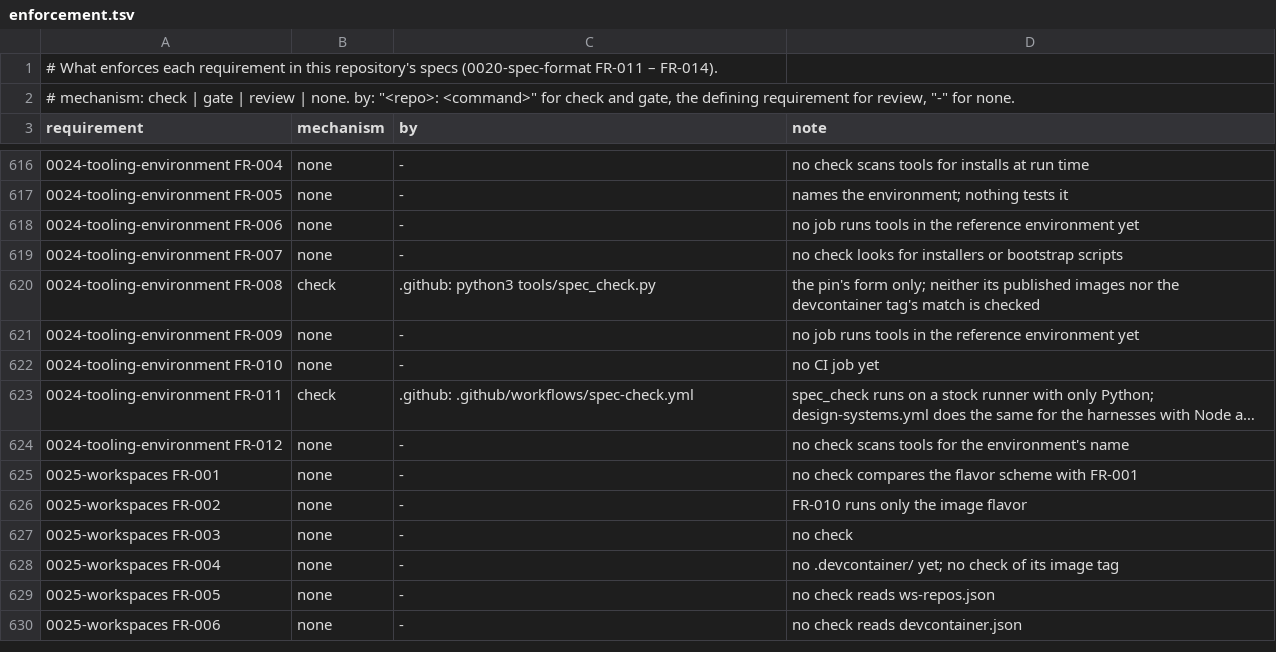
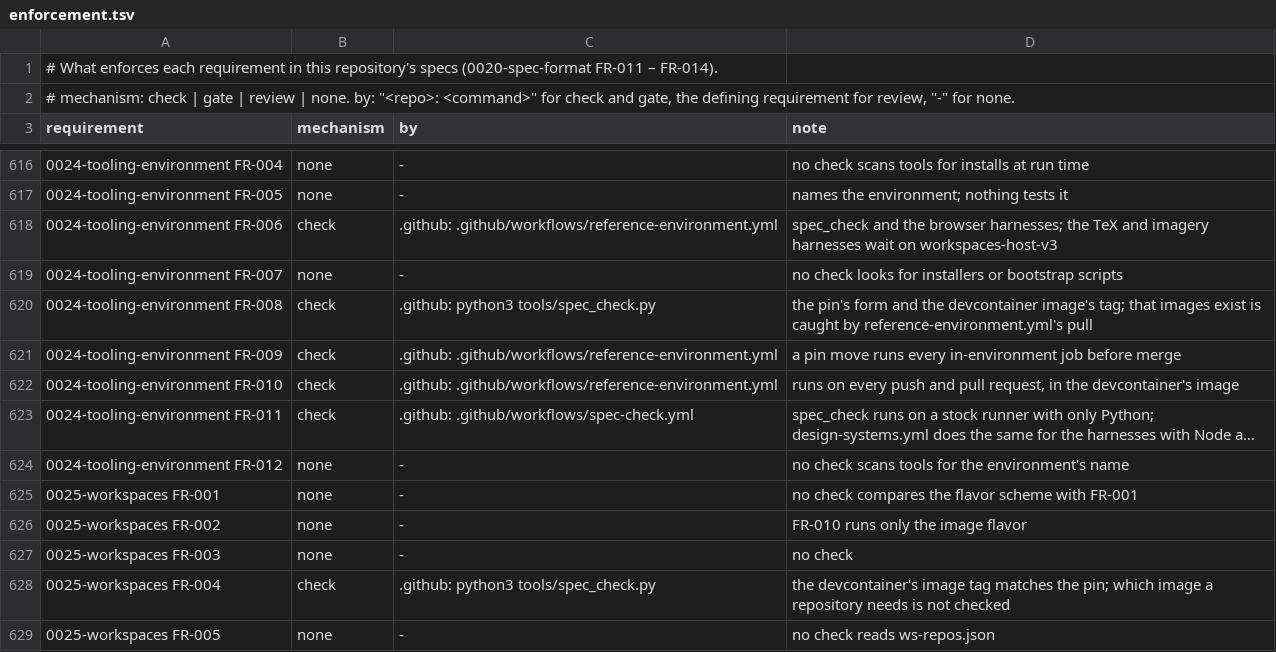
Before and after one commit to intellectual-frontiers/.github, a TSV file: spec-kit/enforcement.tsv, drawn as a sheet; only a part is shown, gaps mark what is left out; the shorter side is filled out with more unchanged rows; long unchanged cells end in …; the diff names each change by its address in the sheet, - before the commit and + after, or states it on an @@ line.

Commit message:
Open .github in workspaces-host-v3: pin 49a8e13, devcontainer, CI in the image
workspaces-host-v3 now publishes base and press images for amd64 and arm64,
with playwright loadable from node, session variables set in a login shell,
and the Python and TeX toolchains baked in.

- tools/reference-environment pins 49a8e13, the latest commit with
  published images.
- .devcontainer/devcontainer.json opens the press image at sha-49a8e13,
  since the print harnesses need TeX. It points WS_REPOS_CONFIG at
  .devcontainer/ws-repos.json and runs ws-start on attach, so login comes
  before any clone. ws-repos.json lists .github, eidolon and
  www.intellectualfrontiers.com.
- spec_check fails when the devcontainer's image tag does not match the
  pin (0024 FR-008).
- reference-environment.yml runs spec_check and the browser harnesses
  inside the devcontainer's image, read from devcontainer.json so CI and
  contributors share one environment.
- README opens the maintainer guide with the three starting points
  (Codespaces, a local Dev Container, workspaces-host-v3 on Linux or a VM)
  and the GitHub login.
- Register: 0024 FR-006, FR-008, FR-009, FR-010 and 0025 FR-004 are
  checks now.

Verified locally against the published press image: spec_check passes,
and every browser harness passes (376 tests). The devcontainer comes up
with the devcontainer CLI, WS_REPOS_CONFIG resolves to the repository's
list, and ws-start runs on attach.

Not yet in CI, because the image lacks what main's newer harnesses need:
the print harness needs lualatex-math (the LuaLaTeX collection), and the
imagery harness needs ImageMagick with WebP. Both are being added to
workspaces-host-v3, and those two groups join this workflow then.

```diff
--- a/spec-kit/enforcement.tsv
+++ b/spec-kit/enforcement.tsv
-B618 (mechanism): none
+B618 (mechanism): check
-C618 (by): -
+C618 (by): .github: .github/workflows/reference-environment.yml
-D618 (note): no job runs tools in the reference environment yet
+D618 (note): spec_check and the browser harnesses; the TeX and imagery harnesses wait on workspaces-host-v3
-D620 (note): …pin's form only; neither its published images nor the devcontainer tag's match is checked
+D620 (note): …pin's form and the devcontainer image's tag; that images exist is caught by reference-environment.yml's pull
-B621:B622 (mechanism): none
+B621:B622 (mechanism): check
-C621:C622 (by): -
+C621:C622 (by): .github: .github/workflows/reference-environment.yml
-D621 (note): no job runs tools in the reference environment yet
+D621 (note): a pin move runs every in-environment job before merge
-D622 (note): no CI job yet
+D622 (note): runs on every push and pull request, in the devcontainer's image
-B628 (mechanism): none
+B628 (mechanism): check
-C628 (by): -
+C628 (by): .github: python3 tools/spec_check.py
-D628 (note): no .devcontainer/ yet; no check of its image tag
+D628 (note): the devcontainer's image tag matches the pin; which image a repository needs is not checked
```
Also changed, not shown: 6 other files.
